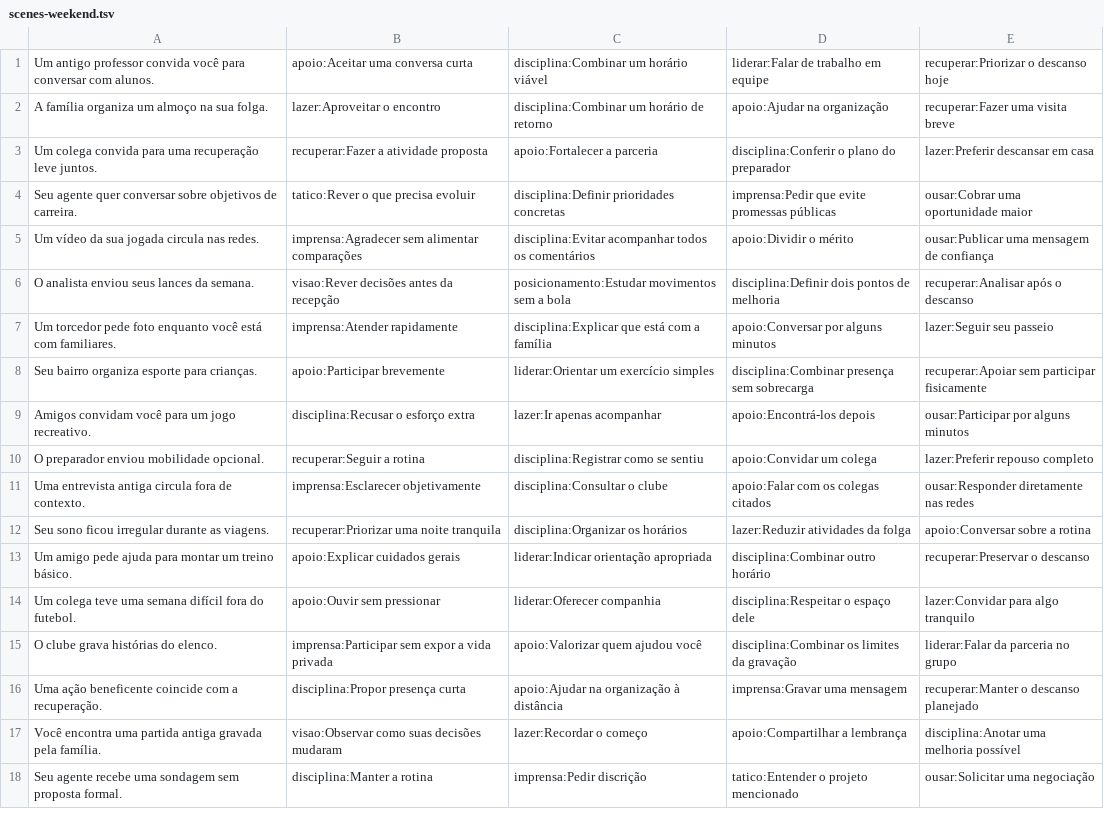
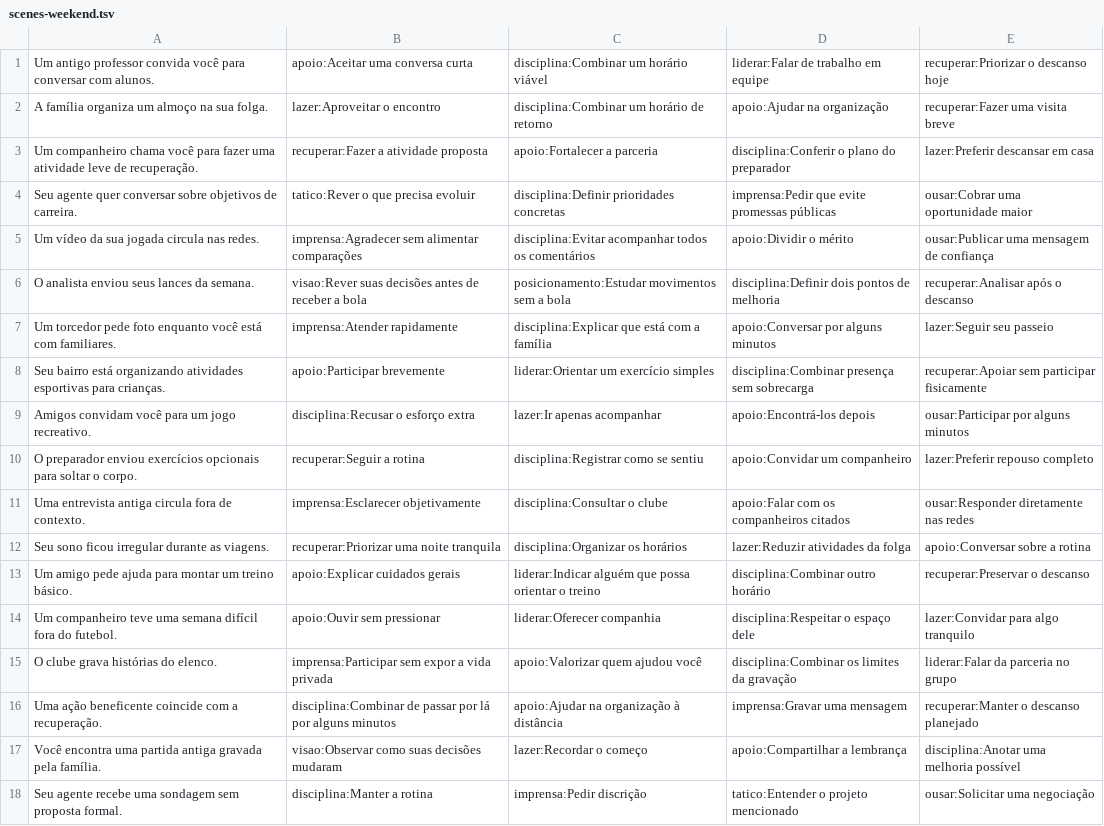
Before and after one commit to rralvarez/rumo10, a TSV file: database/scenes-weekend.tsv, drawn as a sheet; only a part is shown; the diff covers the shown part only.

```diff
--- a/database/scenes-weekend.tsv
+++ b/database/scenes-weekend.tsv
@@ -2,16 +2,16 @@ Um antigo professor convida você para conversar com alunos.|apoio:Aceitar uma c
 A família organiza um almoço na sua folga.|lazer:Aproveitar o encontro|disciplina:Combinar um horário de retorno|apoio:Ajudar na organização|recuperar:Fazer uma visita breve
-Um colega convida para uma recuperação leve juntos.|recuperar:Fazer a atividade proposta|apoio:Fortalecer a parceria|disciplina:Conferir o plano do preparador|lazer:Preferir descansar em casa
+Um companheiro chama você para fazer uma atividade leve de recuperação.|recuperar:Fazer a atividade proposta|apoio:Fortalecer a parceria|disciplina:Conferir o plano do preparador|lazer:Preferir descansar em casa
 Seu agente quer conversar sobre objetivos de carreira.|tatico:Rever o que precisa evoluir|disciplina:Definir prioridades concretas|imprensa:Pedir que evite promessas públicas|ousar:Cobrar uma oportunidade maior
 Um vídeo da sua jogada circula nas redes.|imprensa:Agradecer sem alimentar comparações|disciplina:Evitar acompanhar todos os comentários|apoio:Dividir o mérito|ousar:Publicar uma mensagem de confiança
-O analista enviou seus lances da semana.|visao:Rever decisões antes da recepção|posicionamento:Estudar movimentos sem a bola|disciplina:Definir dois pontos de melhoria|recuperar:Analisar após o descanso
+O analista enviou seus lances da semana.|visao:Rever suas decisões antes de receber a bola|posicionamento:Estudar movimentos sem a bola|disciplina:Definir dois pontos de melhoria|recuperar:Analisar após o descanso
 Um torcedor pede foto enquanto você está com familiares.|imprensa:Atender rapidamente|disciplina:Explicar que está com a família|apoio:Conversar por alguns minutos|lazer:Seguir seu passeio
-Seu bairro organiza esporte para crianças.|apoio:Participar brevemente|liderar:Orientar um exercício simples|disciplina:Combinar presença sem sobrecarga|recuperar:Apoiar sem participar fisicamente
+Seu bairro está organizando atividades esportivas para crianças.|apoio:Participar brevemente|liderar:Orientar um exercício simples|disciplina:Combinar presença sem sobrecarga|recuperar:Apoiar sem participar fisicamente
 Amigos convidam você para um jogo recreativo.|disciplina:Recusar o esforço extra|lazer:Ir apenas acompanhar|apoio:Encontrá-los depois|ousar:Participar por alguns minutos
-O preparador enviou mobilidade opcional.|recuperar:Seguir a rotina|disciplina:Registrar como se sentiu|apoio:Convidar um colega|lazer:Preferir repouso completo
-Uma entrevista antiga circula fora de contexto.|imprensa:Esclarecer objetivamente|disciplina:Consultar o clube|apoio:Falar com os colegas citados|ousar:Responder diretamente nas redes
+O preparador enviou exercícios opcionais para soltar o corpo.|recuperar:Seguir a rotina|disciplina:Registrar como se sentiu|apoio:Convidar um companheiro|lazer:Preferir repouso completo
+Uma entrevista antiga circula fora de contexto.|imprensa:Esclarecer objetivamente|disciplina:Consultar o clube|apoio:Falar com os companheiros citados|ousar:Responder diretamente nas redes
 Seu sono ficou irregular durante as viagens.|recuperar:Priorizar uma noite tranquila|disciplina:Organizar os horários|lazer:Reduzir atividades da folga|apoio:Conversar sobre a rotina
-Um amigo pede ajuda para montar um treino básico.|apoio:Explicar cuidados gerais|liderar:Indicar orientação apropriada|disciplina:Combinar outro horário|recuperar:Preservar o descanso
-Um colega teve uma semana difícil fora do futebol.|apoio:Ouvir sem pressionar|liderar:Oferecer companhia|disciplina:Respeitar o espaço dele|lazer:Convidar para algo tranquilo
+Um amigo pede ajuda para montar um treino básico.|apoio:Explicar cuidados gerais|liderar:Indicar alguém que possa orientar o treino|disciplina:Combinar outro horário|recuperar:Preservar o descanso
+Um companheiro teve uma semana difícil fora do futebol.|apoio:Ouvir sem pressionar|liderar:Oferecer companhia|disciplina:Respeitar o espaço dele|lazer:Convidar para algo tranquilo
 O clube grava histórias do elenco.|imprensa:Participar sem expor a vida privada|apoio:Valorizar quem ajudou você|disciplina:Combinar os limites da gravação|liderar:Falar da parceria no grupo
-Uma ação beneficente coincide com a recuperação.|disciplina:Propor presença curta|apoio:Ajudar na organização à distância|imprensa:Gravar uma mensagem|recuperar:Manter o descanso planejado
+Uma ação beneficente coincide com a recuperação.|disciplina:Combinar de passar por lá por alguns minutos|apoio:Ajudar na organização à distância|imprensa:Gravar uma mensagem|recuperar:Manter o descanso planejado
 Você encontra uma partida antiga gravada pela família.|visao:Observar como suas decisões mudaram|lazer:Recordar o começo|apoio:Compartilhar a lembrança|disciplina:Anotar uma melhoria possível
```
Also changed, not shown: 17 edited cells elsewhere in this file, database/scenes-match.tsv, database/scenes-pregame.tsv, 9 other files.
